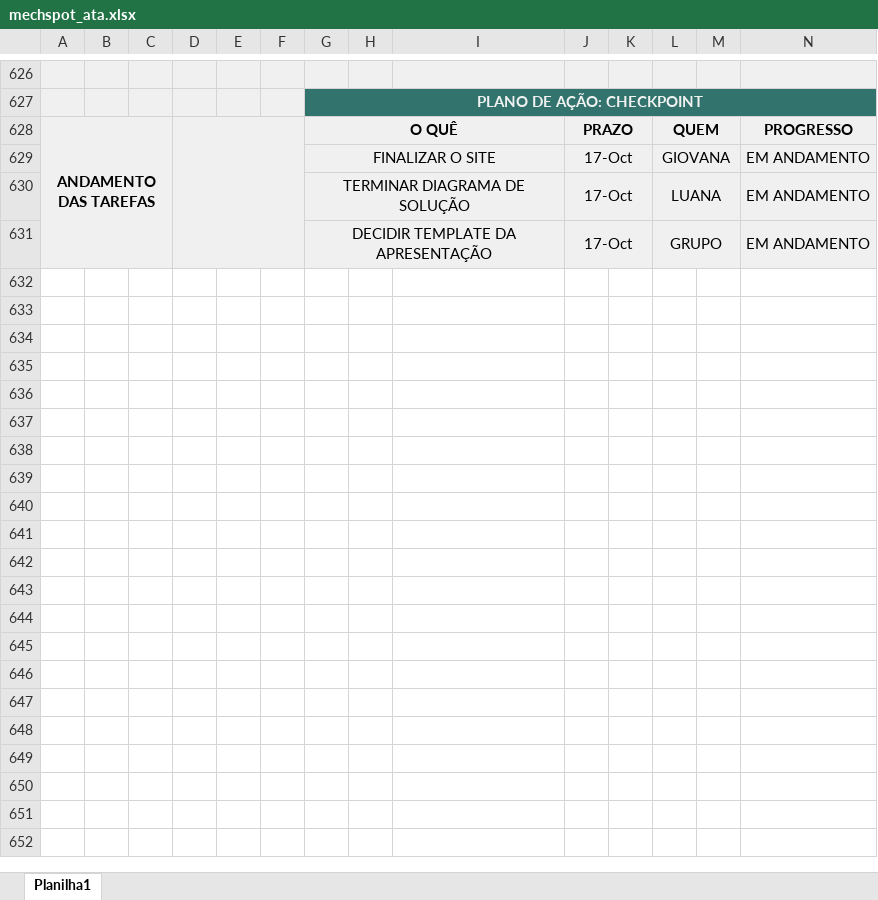
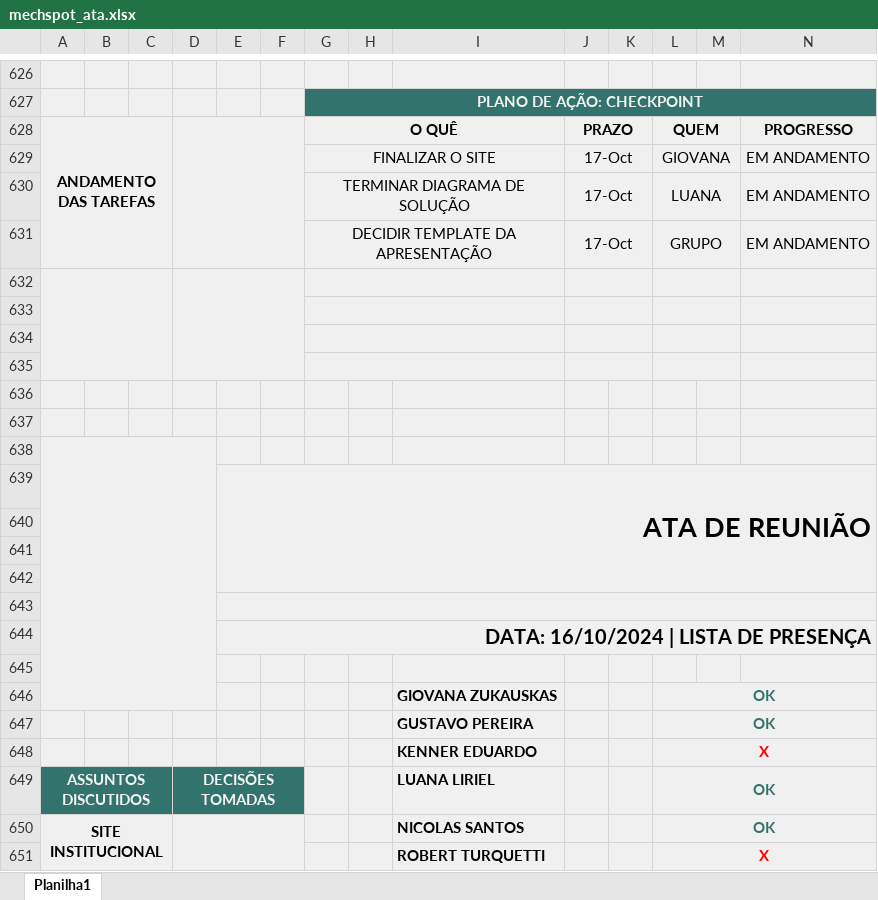
Before and after one commit to MechSpot/projeto-pi-sprint-2, an Excel workbook: documentacao/mechspot_ata.xlsx, sheet Planilha1, drawn as a sheet; only a part is shown, gaps mark what is left out; values as stored, in another font and other column widths than the file's, no borders; charts and pictures not drawn; rows hold the shown columns only; the diff covers the shown part only; the diff names each change by its address in the sheet, - before the commit and + after, or states it on an @@ line.

Commit message:
Ata de daily

```diff
--- a/documentacao/mechspot_ata.xlsx (sheet Planilha1)
+++ b/documentacao/mechspot_ata.xlsx (sheet Planilha1)
+row 632: (empty)
+row 633: (empty)
+row 634: (empty)
+row 635: (empty)
+row 636: (empty)
+row 637: (empty)
+row 638: (empty)
+row 639:  |  |  |  | ATA DE REUNIÃO
+row 640: (empty)
+row 641: (empty)
+row 642: (empty)
+row 643: (empty)
+row 644:  |  |  |  | DATA: 16/10/2024 | LISTA DE PRESENÇA
+row 645: (empty)
+row 646:  |  |  |  |  |  |  |  | GIOVANA ZUKAUSKAS |  |  | OK
+row 647:  |  |  |  |  |  |  |  | GUSTAVO PEREIRA |  |  | OK
+row 648:  |  |  |  |  |  |  |  | KENNER EDUARDO |  |  | X
+row 649: ASSUNTOS DISCUTIDOS |  |  | DECISÕES TOMADAS |  |  |  |  | LUANA LIRIEL |  |  | OK
+row 650: SITE INSTITUCIONAL |  |  |  |  |  |  |  | NICOLAS SANTOS |  |  | OK
+row 651:  |  |  |  |  |  |  |  | ROBERT TURQUETTI |  |  | X
```
Also changed, not shown: 33 added rows elsewhere in this sheet, charts or pictures.
